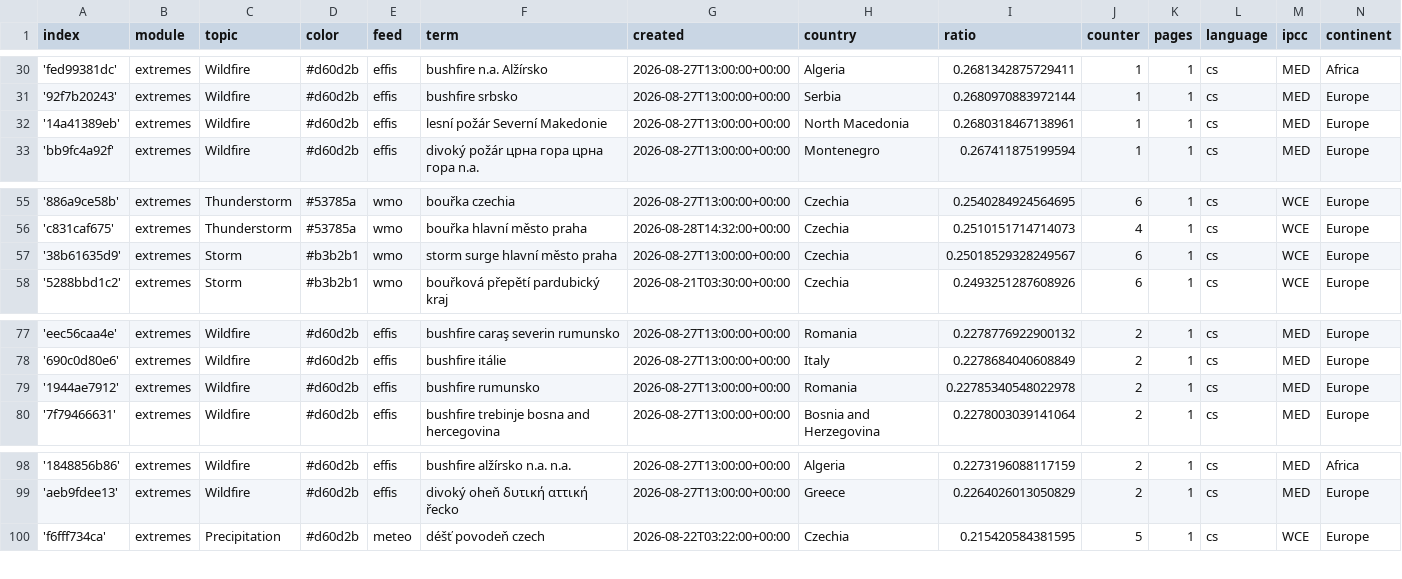
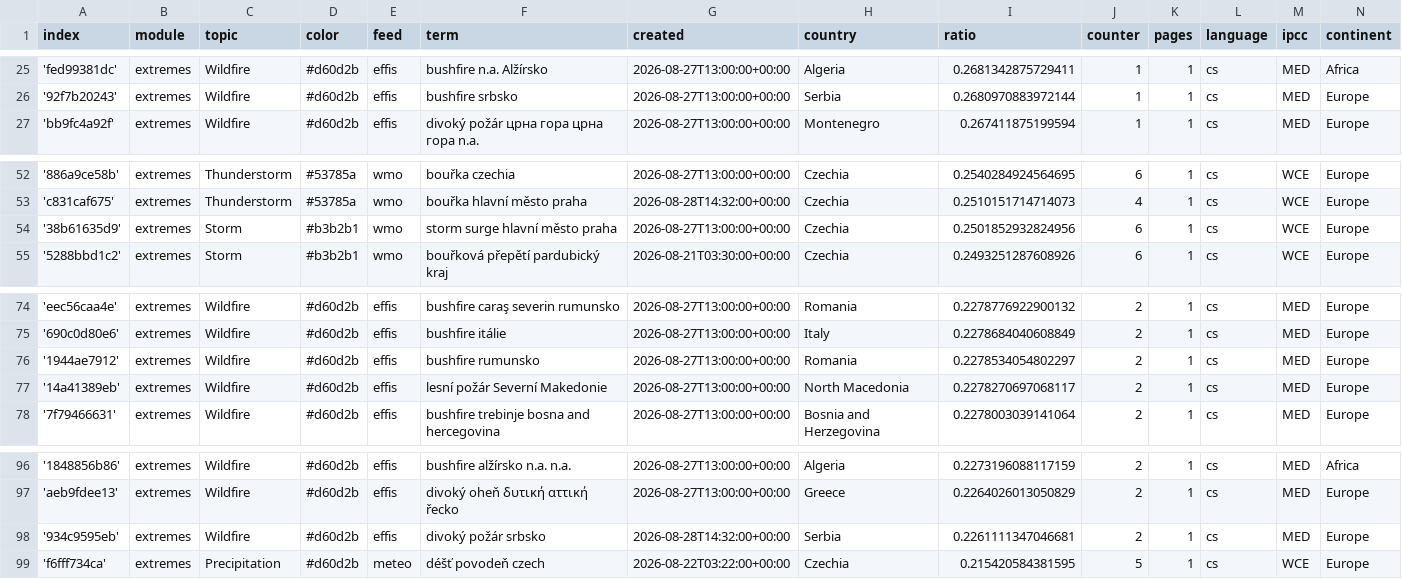
Before and after one commit to Leoniews/czechExtremes, a CSV file: terms.csv, drawn as a sheet; only a part is shown, gaps mark what is left out; the diff covers the shown part only.

```diff
--- a/terms.csv
+++ b/terms.csv
@@ -31,3 +26,2 @@ index,module,topic,color,feed,term,created,country,ratio,counter,pages,language,
 '92f7b20243',extremes,Wildfire,#d60d2b,effis,bushfire srbsko,2026-08-27T13:00:00+00:00,Serbia,0.2680970883972144,1,1,cs,MED,Europe
-'14a41389eb',extremes,Wildfire,#d60d2b,effis,lesní požár Severní Makedonie,2026-08-27T13:00:00+00:00,North Macedonia,0.2680318467138961,1,1,cs,MED,Europe
 'bb9fc4a92f',extremes,Wildfire,#d60d2b,effis,divoký požár црна гора црна гора n.a.,2026-08-27T13:00:00+00:00,Montenegro,0.267411875199594,1,1,cs,MED,Europe
@@ -56,3 +53,3 @@ index,module,topic,color,feed,term,created,country,ratio,counter,pages,language,
 'c831caf675',extremes,Thunderstorm,#53785a,wmo,bouřka hlavní město praha,2026-08-28T14:32:00+00:00,Czechia,0.2510151714714073,4,1,cs,WCE,Europe
-'38b61635d9',extremes,Storm,#b3b2b1,wmo,storm surge hlavní město praha,2026-08-27T13:00:00+00:00,Czechia,0.25018529328249567,6,1,cs,WCE,Europe
+'38b61635d9',extremes,Storm,#b3b2b1,wmo,storm surge hlavní město praha,2026-08-27T13:00:00+00:00,Czechia,0.2501852932824956,6,1,cs,WCE,Europe
 '5288bbd1c2',extremes,Storm,#b3b2b1,wmo,bouřková přepětí pardubický kraj,2026-08-21T03:30:00+00:00,Czechia,0.2493251287608926,6,1,cs,WCE,Europe
@@ -78,3 +75,4 @@ index,module,topic,color,feed,term,created,country,ratio,counter,pages,language,
 '690c0d80e6',extremes,Wildfire,#d60d2b,effis,bushfire itálie,2026-08-27T13:00:00+00:00,Italy,0.2278684040608849,2,1,cs,MED,Europe
-'1944ae7912',extremes,Wildfire,#d60d2b,effis,bushfire rumunsko,2026-08-27T13:00:00+00:00,Romania,0.22785340548022978,2,1,cs,MED,Europe
+'1944ae7912',extremes,Wildfire,#d60d2b,effis,bushfire rumunsko,2026-08-27T13:00:00+00:00,Romania,0.2278534054802297,2,1,cs,MED,Europe
+'14a41389eb',extremes,Wildfire,#d60d2b,effis,lesní požár Severní Makedonie,2026-08-27T13:00:00+00:00,North Macedonia,0.2278270697068117,2,1,cs,MED,Europe
 '7f79466631',extremes,Wildfire,#d60d2b,effis,bushfire trebinje bosna and hercegovina,2026-08-27T13:00:00+00:00,Bosnia and Herzegovina,0.2278003039141064,2,1,cs,MED,Europe
@@ -99,2 +97,3 @@ index,module,topic,color,feed,term,created,country,ratio,counter,pages,language,
 'aeb9fdee13',extremes,Wildfire,#d60d2b,effis,divoký oheň δυτική αττική řecko,2026-08-27T13:00:00+00:00,Greece,0.2264026013050829,2,1,cs,MED,Europe
+'934c9595eb',extremes,Wildfire,#d60d2b,effis,divoký požár srbsko,2026-08-28T14:32:00+00:00,Serbia,0.2261111347046681,2,1,cs,MED,Europe
 'f6fff734ca',extremes,Precipitation,#d60d2b,meteo,déšť povodeň czech,2026-08-22T03:22:00+00:00,Czechia,0.215420584381595,5,1,cs,WCE,Europe
```
Also changed, not shown: 4 added rows and 6 removed rows elsewhere in this file.
